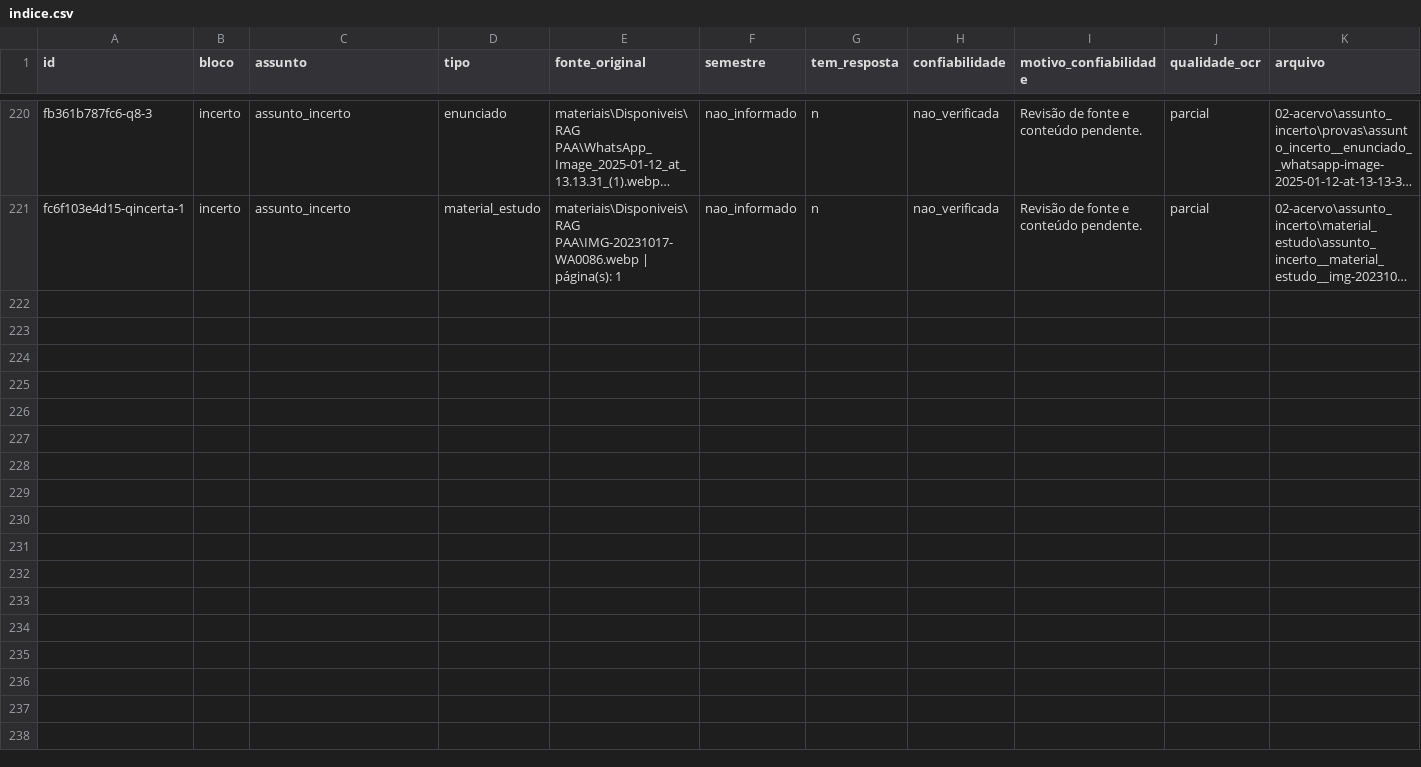
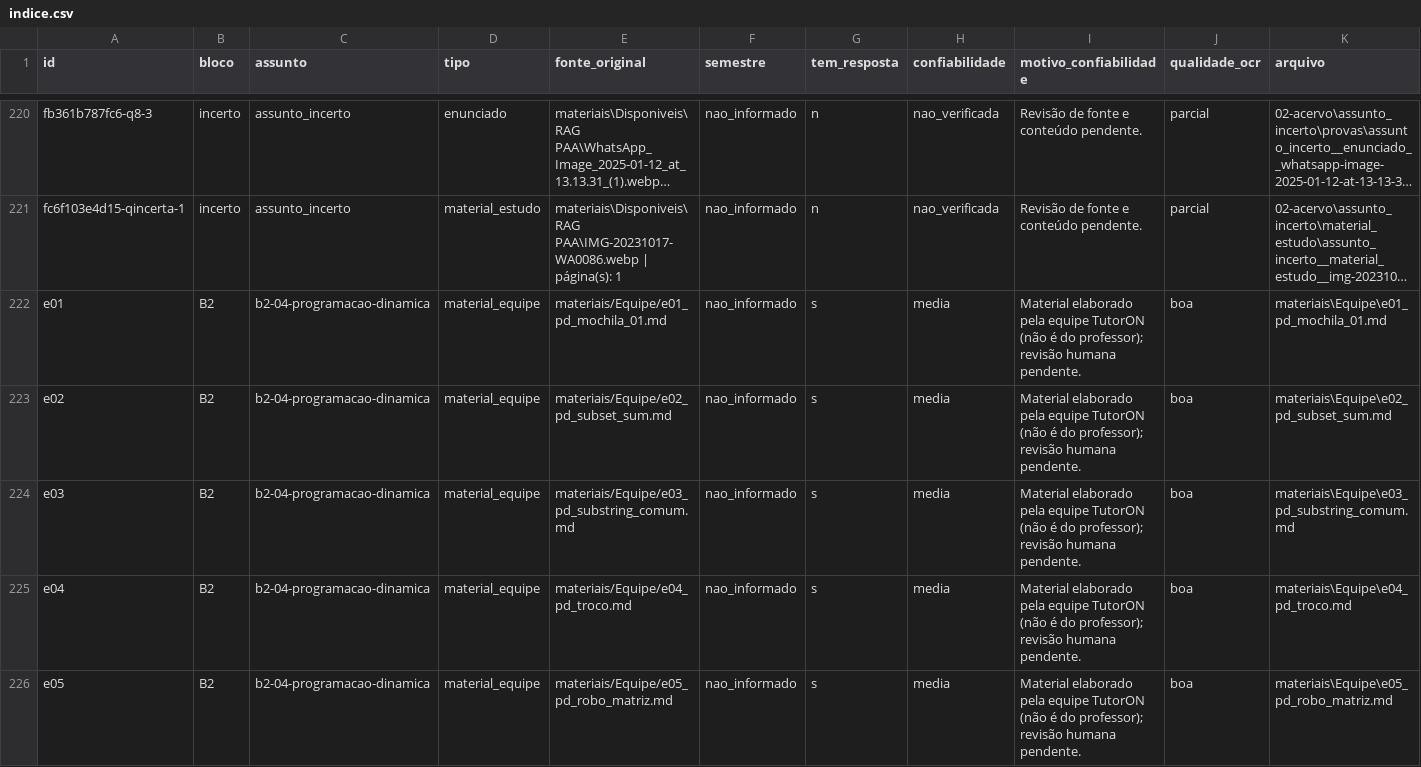
Before and after one commit to LarissaFDS/TutorON, a CSV file: 02-acervo/indice.csv, drawn as a sheet; only a part is shown, gaps mark what is left out; long unchanged cells end in …; rows hold the shown columns only; the diff names each change by its address in the sheet, - before the commit and + after, or states it on an @@ line.

```diff
--- a/02-acervo/indice.csv
+++ b/02-acervo/indice.csv
+row 222: e01 | B2 | b2-04-programacao-dinamica | material_equipe | materiais/Equipe/e01_pd_mochila_01.md | nao_informado | s | media | Material elaborado pela equipe TutorON (não é do professor); revisão humana pendente. | boa | materiais\Equipe\e01_pd_mochila_01.md
+row 223: e02 | B2 | b2-04-programacao-dinamica | material_equipe | materiais/Equipe/e02_pd_subset_sum.md | nao_informado | s | media | Material elaborado pela equipe TutorON (não é do professor); revisão humana pendente. | boa | materiais\Equipe\e02_pd_subset_sum.md
+row 224: e03 | B2 | b2-04-programacao-dinamica | material_equipe | materiais/Equipe/e03_pd_substring_comum.md | nao_informado | s | media | Material elaborado pela equipe TutorON (não é do professor); revisão humana pendente. | boa | materiais\Equipe\e03_pd_substring_comum.md
+row 225: e04 | B2 | b2-04-programacao-dinamica | material_equipe | materiais/Equipe/e04_pd_troco.md | nao_informado | s | media | Material elaborado pela equipe TutorON (não é do professor); revisão humana pendente. | boa | materiais\Equipe\e04_pd_troco.md
+row 226: e05 | B2 | b2-04-programacao-dinamica | material_equipe | materiais/Equipe/e05_pd_robo_matriz.md | nao_informado | s | media | Material elaborado pela equipe TutorON (não é do professor); revisão humana pendente. | boa | materiais\Equipe\e05_pd_robo_matriz.md
```
Also changed, not shown: 12 other files.
